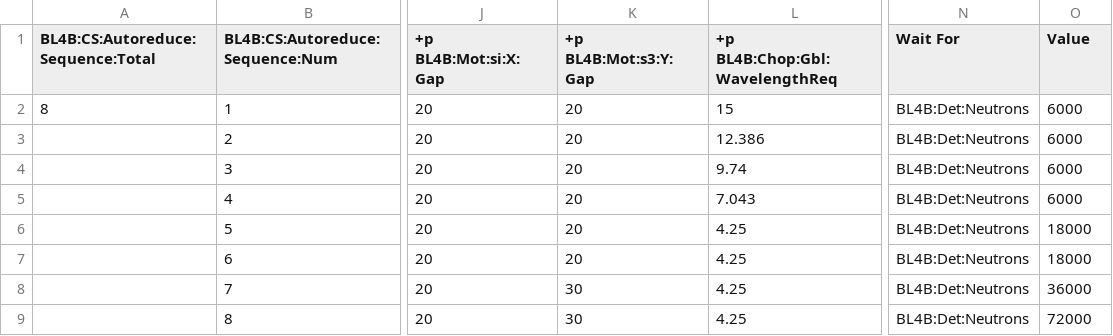
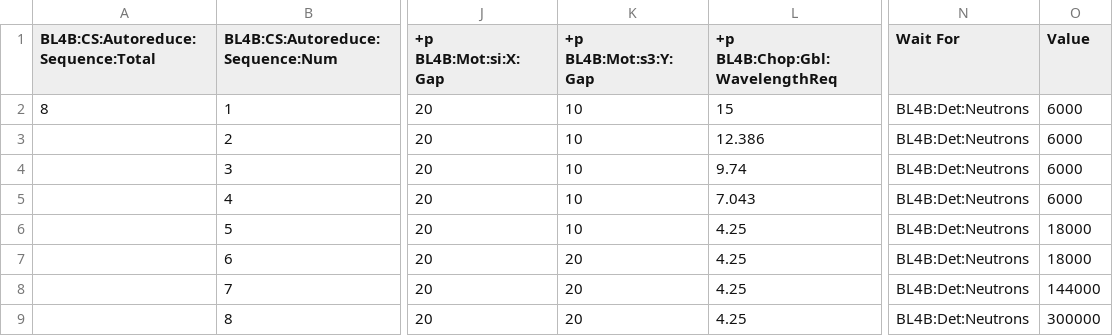
Before and after one commit to neutrons/LiquidsReflectometer, a CSV file: scans/standards/refl-39-25_inverted.csv, drawn as a sheet; only a part is shown, gaps mark what is left out; the diff names each change by its address in the sheet, - before the commit and + after, or states it on an @@ line.

Commit message:
update scan

```diff
--- a/scans/standards/refl-39-25_inverted.csv
+++ b/scans/standards/refl-39-25_inverted.csv
-K2:K6 (+p BL4B:Mot:s3:Y:Gap): 20
+K2:K6 (+p BL4B:Mot:s3:Y:Gap): 10
-K8:K9 (+p BL4B:Mot:s3:Y:Gap): 30
+K8:K9 (+p BL4B:Mot:s3:Y:Gap): 20
-O8 (Value): 36000
+O8 (Value): 144000
-O9 (Value): 72000
+O9 (Value): 300000
```
